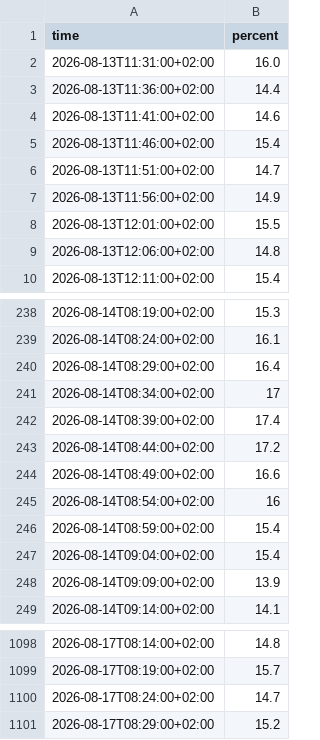
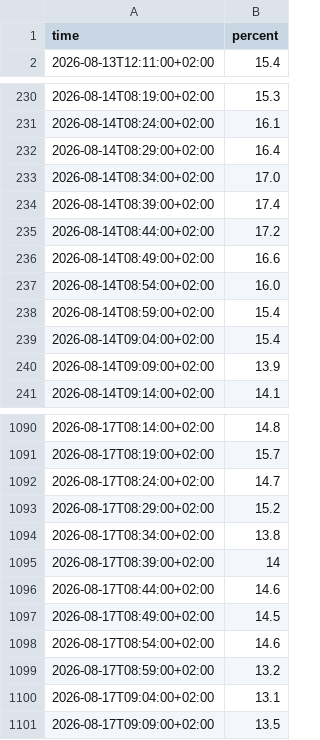
Before and after one commit to Bedaworo/surfwelle-data, a CSV file: data/recent_swell.csv, drawn as a sheet; only a part is shown, gaps mark what is left out.

```diff
--- a/data/recent_swell.csv
+++ b/data/recent_swell.csv
@@ -1,10 +1,2 @@
 time,percent
-2026-08-13T11:31:00+02:00,16.0
-2026-08-13T11:36:00+02:00,14.4
-2026-08-13T11:41:00+02:00,14.6
-2026-08-13T11:46:00+02:00,15.4
-2026-08-13T11:51:00+02:00,14.7
-2026-08-13T11:56:00+02:00,14.9
-2026-08-13T12:01:00+02:00,15.5
-2026-08-13T12:06:00+02:00,14.8
 2026-08-13T12:11:00+02:00,15.4
@@ -240,3 +232,3 @@ time,percent
 2026-08-14T08:29:00+02:00,16.4
-2026-08-14T08:34:00+02:00,17
+2026-08-14T08:34:00+02:00,17.0
 2026-08-14T08:39:00+02:00,17.4
@@ -244,3 +236,3 @@ time,percent
 2026-08-14T08:49:00+02:00,16.6
-2026-08-14T08:54:00+02:00,16
+2026-08-14T08:54:00+02:00,16.0
 2026-08-14T08:59:00+02:00,15.4
@@ -1101 +1093,9 @@ time,percent
 2026-08-17T08:29:00+02:00,15.2
+2026-08-17T08:34:00+02:00,13.8
+2026-08-17T08:39:00+02:00,14
+2026-08-17T08:44:00+02:00,14.6
+2026-08-17T08:49:00+02:00,14.5
+2026-08-17T08:54:00+02:00,14.6
+2026-08-17T08:59:00+02:00,13.2
+2026-08-17T09:04:00+02:00,13.1
+2026-08-17T09:09:00+02:00,13.5
```
Also changed, not shown: data/recent.csv, data/surfwelle_manual.csv, 2 other files.
